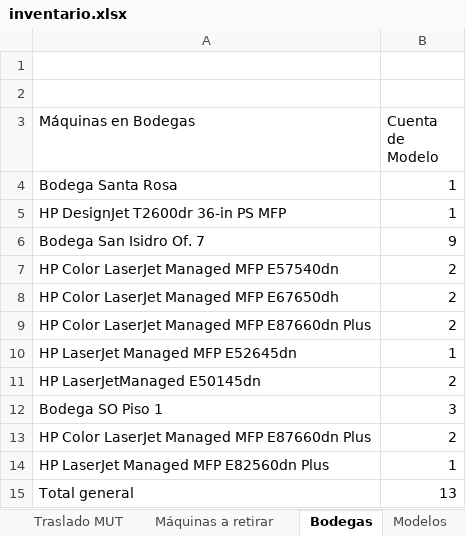
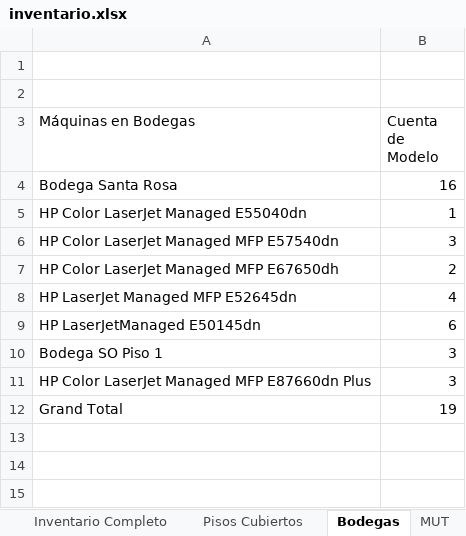
Before and after one commit to QuixoticAlter/Reportify, an Excel workbook: Consumables/Files/inventario.xlsx, sheet Bodegas, drawn as a sheet; values as stored, in another font and other column widths than the file's, no borders; removed rows and columns are numbered as before the commit, all else as after; the diff names each change by its address in the sheet, - before the commit and + after, or states it on an @@ line.

```diff
--- a/Consumables/Files/inventario.xlsx (sheet Bodegas)
+++ b/Consumables/Files/inventario.xlsx (sheet Bodegas)
-sheet tab: Traslado MUT
-sheet tab: Máquinas a retirar
+sheet tab: Pisos Cubiertos
+sheet tab: MUT
-B4 (Cuenta de Modelo): 1
+B4 (Cuenta de Modelo): 16
-A5 (Máquinas en Bodegas): HP DesignJet T2600dr 36-in PS MFP
+A5 (Máquinas en Bodegas): HP Color LaserJet Managed E55040dn
-row 6: Bodega San Isidro Of. 7 | 9
-B6 (Cuenta de Modelo): 2
+B6 (Cuenta de Modelo): 3
-row 9: HP Color LaserJet Managed MFP E87660dn Plus | 2
-B8 (Cuenta de Modelo): 1
+B8 (Cuenta de Modelo): 4
-B9 (Cuenta de Modelo): 2
+B9 (Cuenta de Modelo): 6
-B11 (Cuenta de Modelo): 2
+B11 (Cuenta de Modelo): 3
-row 14: HP LaserJet Managed MFP E82560dn Plus | 1
-row 15: Total general | 13
+row 12: Grand Total | 19
```
Also changed, not shown: sheet Inventario Completo, sheet Campus Corporativo, sheet Pertenencias, other sheet tabs, formulas that keep their value, charts or pictures, Consumables/Files/Reporte Suministros.xlsx, Consumables/Files/consumable_levels.xlsx, 43 other files.
